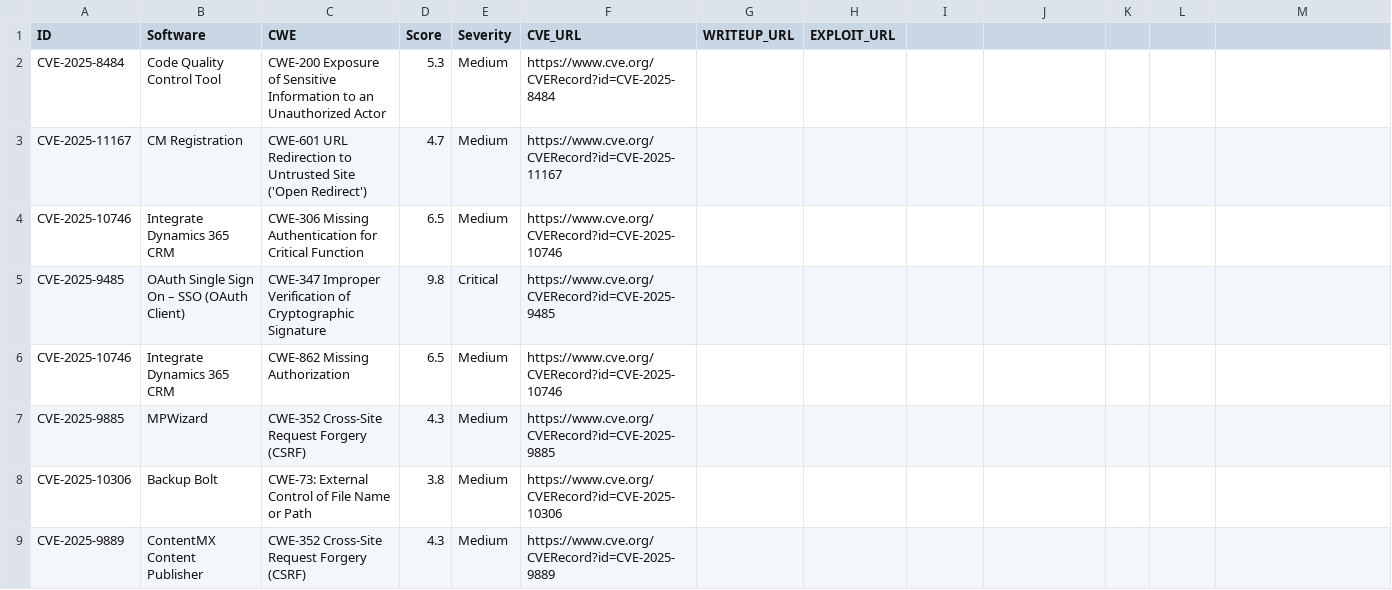
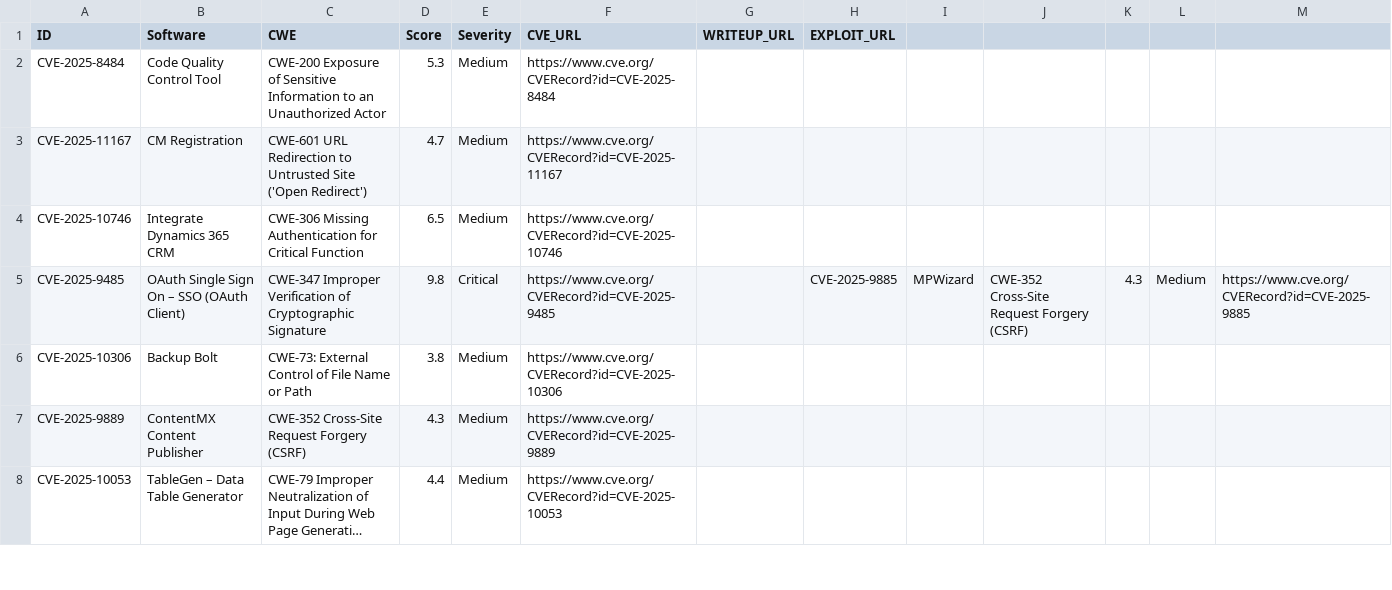
Before and after one commit to jFriedli/jFriedli.github.io, a CSV file: cves.csv, drawn as a sheet; only a part is shown; the shorter side is filled out with more unchanged rows; long unchanged cells end in ….

Commit message:
Update cves.csv

```diff
--- a/cves.csv
+++ b/cves.csv
@@ -4,5 +4,3 @@ CVE-2025-11167,CM Registration, CWE-601 URL Redirection to Untrusted Site ('Open
 CVE-2025-10746,Integrate Dynamics 365 CRM, CWE-306 Missing Authentication for Critical Function,6.5,Medium,https://www.cve.org/CVERecord?id=CVE-2025-10746,,
-CVE-2025-9485,OAuth Single Sign On – SSO (OAuth Client), CWE-347 Improper Verification of Cryptographic Signature ,9.8,Critical,https://www.cve.org/CVERecord?id=CVE-2025-9485,,
-CVE-2025-10746,Integrate Dynamics 365 CRM,CWE-862 Missing Authorization,6.5,Medium,https://www.cve.org/CVERecord?id=CVE-2025-10746,,
-CVE-2025-9885,MPWizard,CWE-352 Cross-Site Request Forgery (CSRF),4.3,Medium,https://www.cve.org/CVERecord?id=CVE-2025-9885,,
+CVE-2025-9485,OAuth Single Sign On – SSO (OAuth Client), CWE-347 Improper Verification of Cryptographic Signature ,9.8,Critical,https://www.cve.org/CVERecord?id=CVE-2025-9485,,CVE-2025-9885,MPWizard,CWE-352 Cross-Site Request Forgery (CSRF),4.3,Medium,https://www.cve.org/CVERecord?id=CVE-2025-9885,,
 CVE-2025-10306,Backup Bolt,CWE-73: External Control of File Name or Path,3.8,Medium,https://www.cve.org/CVERecord?id=CVE-2025-10306,,
```
